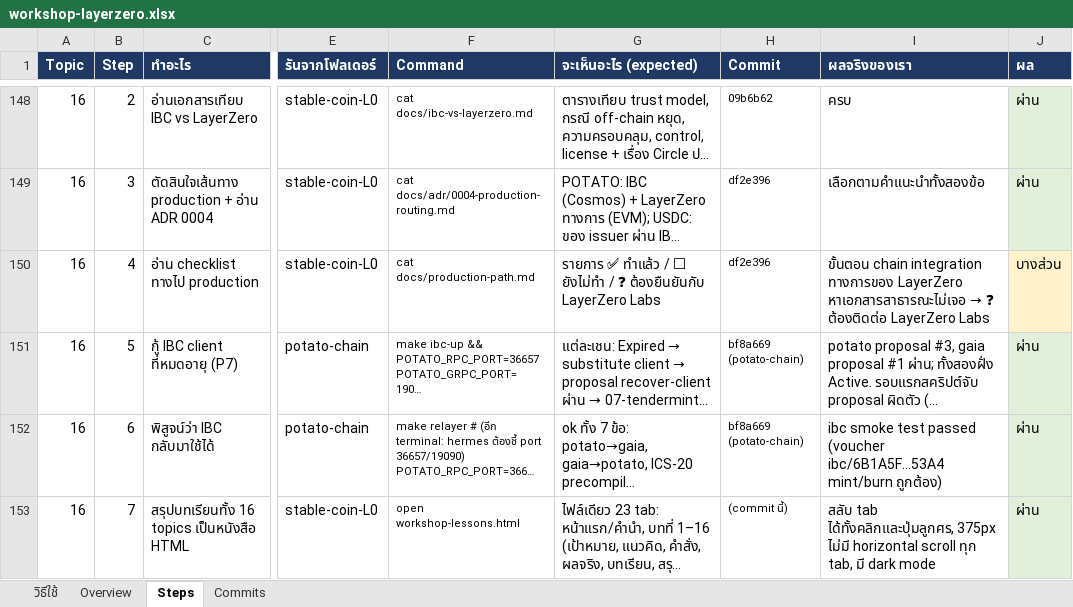
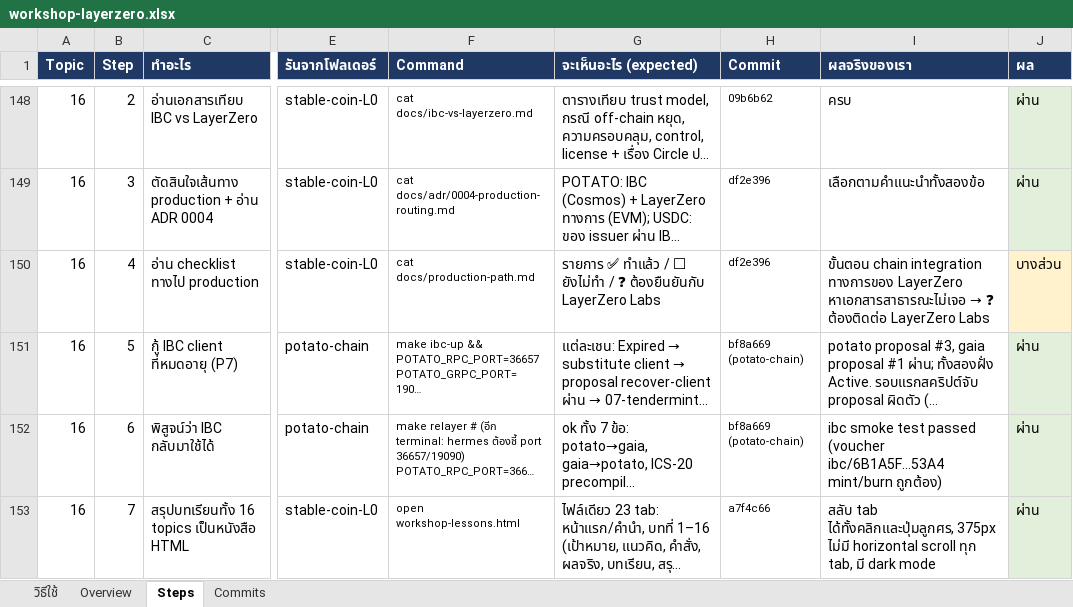
Before and after one commit to kungpotato/stable-coin-L0, an Excel workbook: workshop-layerzero.xlsx, sheet Steps, drawn as a sheet; only a part is shown, gaps mark what is left out; long unchanged cells end in …; values as stored, in another font and other column widths than the file's, no borders; the diff names each change by its address in the sheet, - before the commit and + after, or states it on an @@ line.

```diff
--- a/workshop-layerzero.xlsx (sheet Steps)
+++ b/workshop-layerzero.xlsx (sheet Steps)
-H153 (Commit): (commit นี้)
+H153 (Commit): a7f4c66
```
Also changed, not shown: 2 other files.
